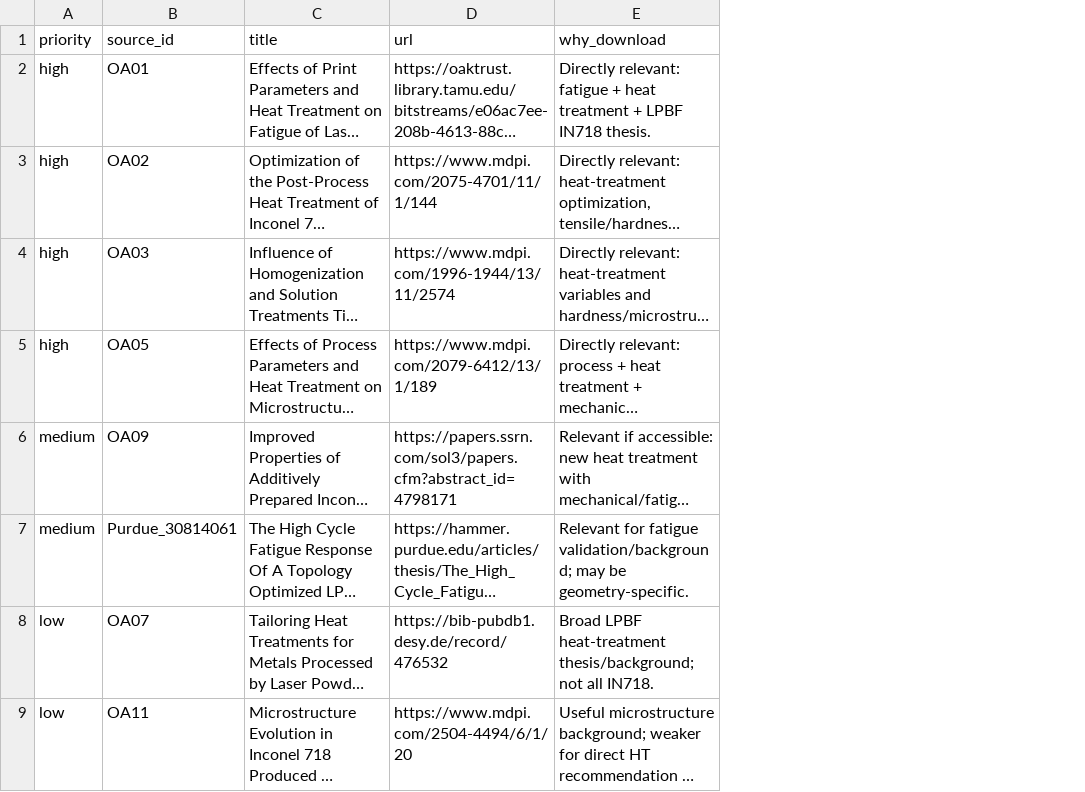
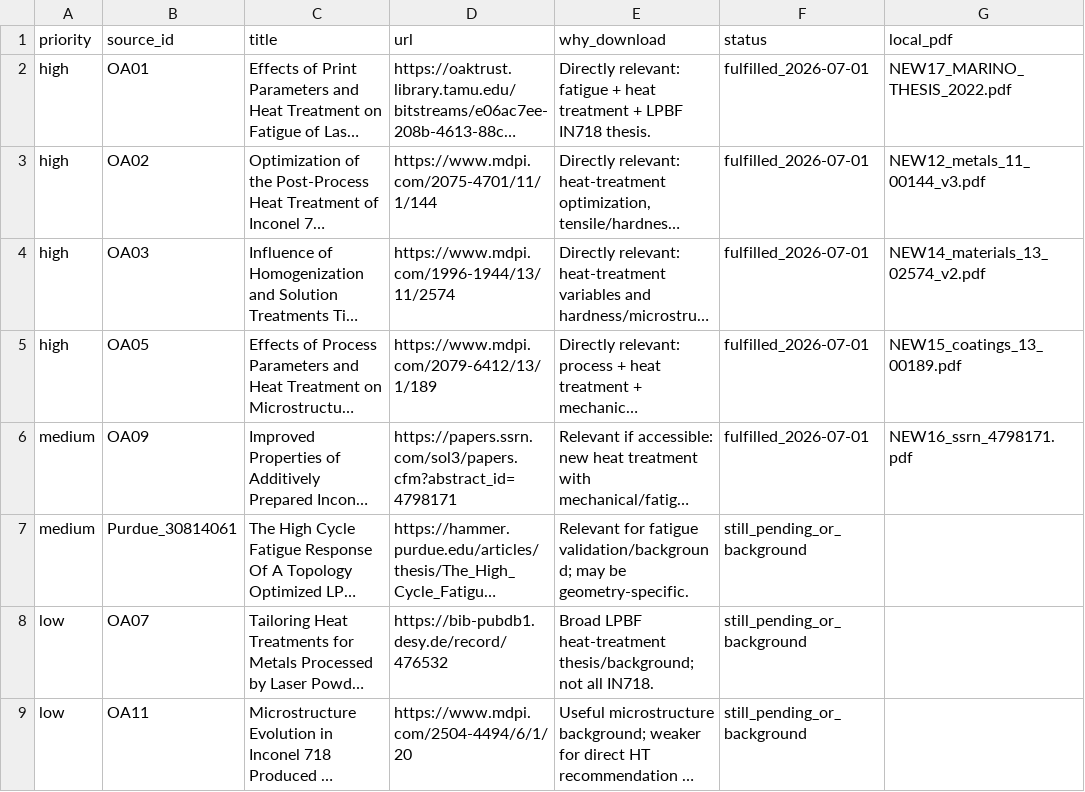
Before and after one commit to allamaprabhuani/ht-advisor-lpbf-in718-4dmda, a CSV file: ml_project/extracted_data/manual_download_recommendations.csv, drawn as a sheet; long unchanged cells end in …; the diff names each change by its address in the sheet, - before the commit and + after, or states it on an @@ line.

```diff
--- a/ml_project/extracted_data/manual_download_recommendations.csv
+++ b/ml_project/extracted_data/manual_download_recommendations.csv
+column F (status), rows 2-9: fulfilled_2026-07-01 | fulfilled_2026-07-01 | fulfilled_2026-07-01 | fulfilled_2026-07-01 | fulfilled_2026-07-01 | still_pending_or_background | still_pending_or_background | still_pending_or_background
+column G (local_pdf), rows 2-6: NEW17_MARINO_THESIS_2022.pdf | NEW12_metals_11_00144_v3.pdf | NEW14_materials_13_02574_v2.pdf | NEW15_coatings_13_00189.pdf | NEW16_ssrn_4798171.pdf
```
Also changed, not shown: ml_project/curated_data/extraction_runs.csv, ml_project/curated_data/source_files.csv, 25 other files.
